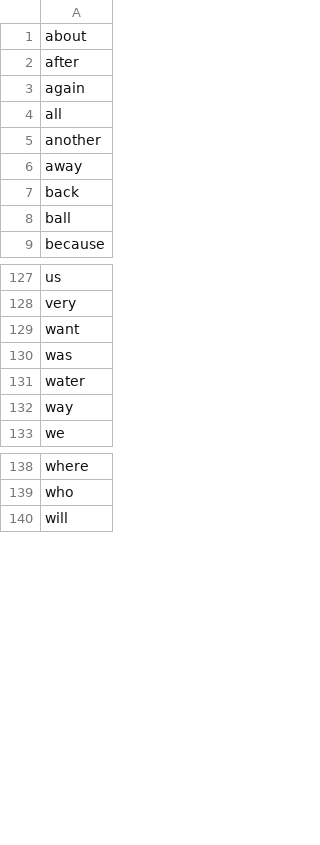
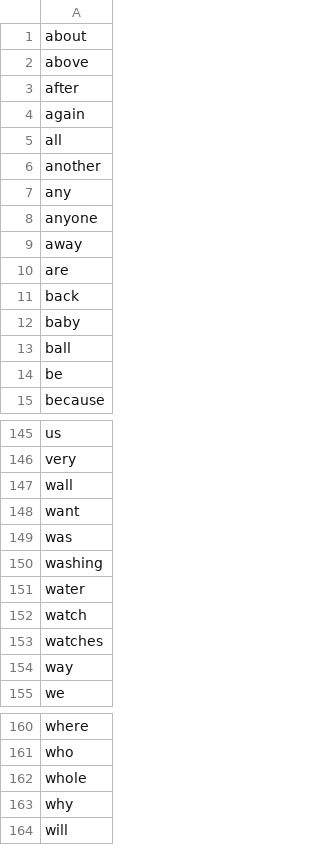
Before and after one commit to MGops/SpellingPractice, a CSV file: spelling_words.csv, drawn as a sheet; only a part is shown, gaps mark what is left out; the diff covers the shown part only; the diff names each change by its address in the sheet, - before the commit and + after, or states it on an @@ line.

```diff
--- a/spelling_words.csv
+++ b/spelling_words.csv
+row 2: above
+row 7: any
+row 8: anyone
+row 10: are
+row 12: baby
+row 14: be
+row 147: wall
+row 150: washing
+row 152: watch
+row 153: watches
+row 162: whole
+row 163: why
```
Also changed, not shown: 42 added rows elsewhere in this file, 1 other file.
